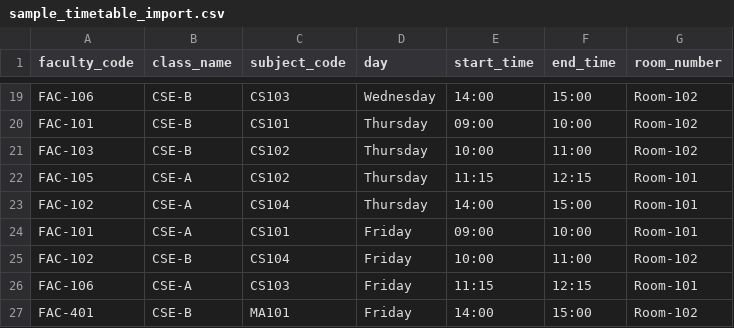
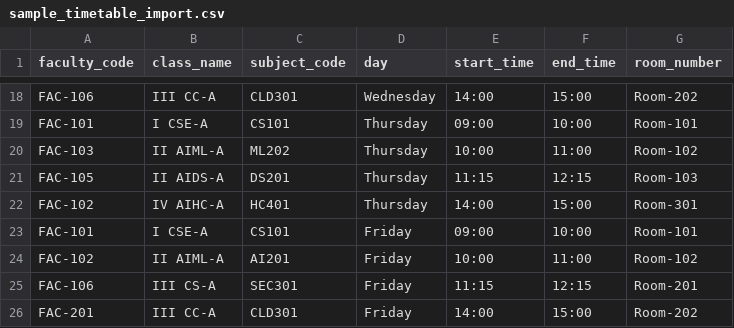
Before and after one commit to fareedahamed0425-code/faculty-duty-allocation-system, a CSV file: sample_timetable_import.csv, drawn as a sheet; only a part is shown, gaps mark what is left out; addresses are those after the commit; the diff covers the shown part only; the diff names each change by its address in the sheet, - before the commit and + after, or states it on an @@ line.

Commit message:
feat: enforce 6 approved departments, real faculty auth roster, multi-course/semester exam segregation and batch auto-allocation

```diff
--- a/sample_timetable_import.csv
+++ b/sample_timetable_import.csv
-B18 (class_name): CSE-B
+B18 (class_name): III CC-A
-C18 (subject_code): CS103
+C18 (subject_code): CLD301
-G18 (room_number): Room-102
+G18 (room_number): Room-202
-B19 (class_name): CSE-B
+B19 (class_name): I CSE-A
-G19 (room_number): Room-102
+G19 (room_number): Room-101
-B20 (class_name): CSE-B
+B20 (class_name): II AIML-A
-C20 (subject_code): CS102
+C20 (subject_code): ML202
-B21 (class_name): CSE-A
+B21 (class_name): II AIDS-A
-C21 (subject_code): CS102
+C21 (subject_code): DS201
-G21 (room_number): Room-101
+G21 (room_number): Room-103
-B22 (class_name): CSE-A
+B22 (class_name): IV AIHC-A
-C22 (subject_code): CS104
+C22 (subject_code): HC401
-G22 (room_number): Room-101
+G22 (room_number): Room-301
-B23 (class_name): CSE-A
+B23 (class_name): I CSE-A
-B24 (class_name): CSE-B
+B24 (class_name): II AIML-A
-C24 (subject_code): CS104
+C24 (subject_code): AI201
-B25 (class_name): CSE-A
+B25 (class_name): III CS-A
-C25 (subject_code): CS103
+C25 (subject_code): SEC301
-G25 (room_number): Room-101
+G25 (room_number): Room-201
-A26 (faculty_code): FAC-401
+A26 (faculty_code): FAC-201
-B26 (class_name): CSE-B
+B26 (class_name): III CC-A
-C26 (subject_code): MA101
+C26 (subject_code): CLD301
-G26 (room_number): Room-102
+G26 (room_number): Room-202
```
Also changed, not shown: 1 removed row and 34 edited cells elsewhere in this file, 7 other files.
